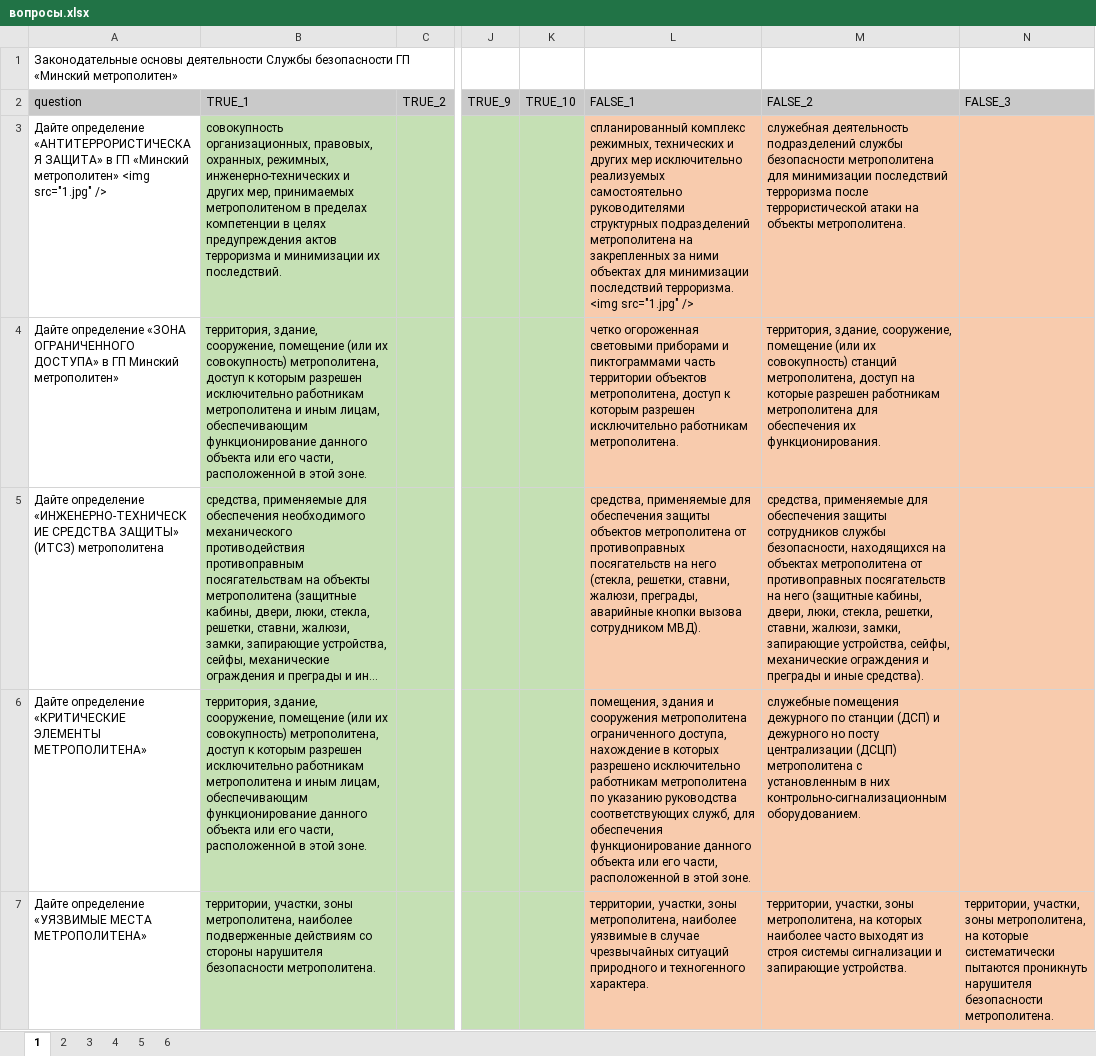
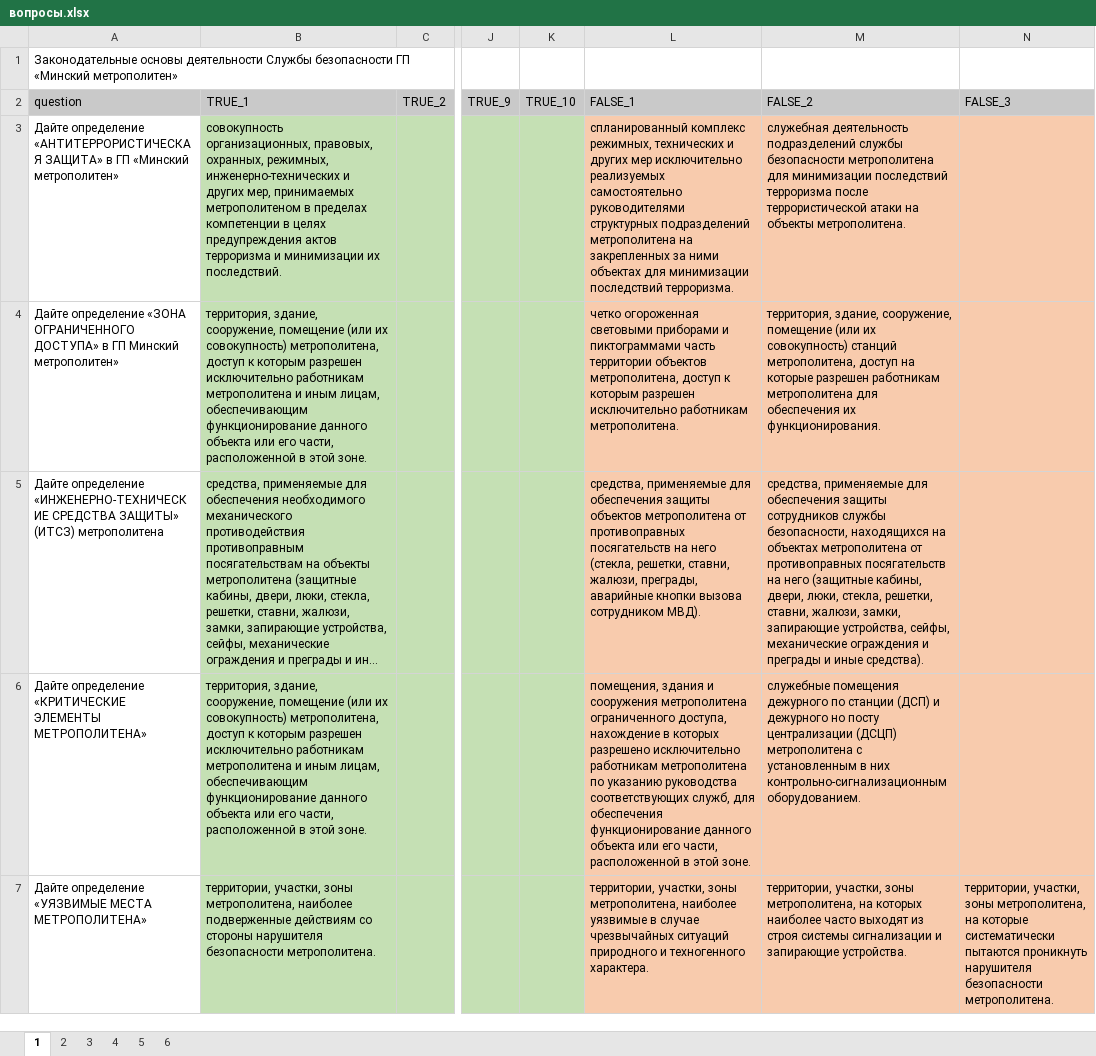
Before and after one commit to ZhekaVasil/metro-security, an Excel workbook: вопросы.xlsx, sheet 1, drawn as a sheet; only a part is shown, gaps mark what is left out; long unchanged cells end in …; values as stored, in another font and other column widths than the file's, no borders; the diff covers the shown part only; the diff names each change by its address in the sheet, - before the commit and + after, or states it on an @@ line.

```diff
--- a/вопросы.xlsx (sheet 1)
+++ b/вопросы.xlsx (sheet 1)
-A3: …«Минский метрополитен» <img src="1.jpg" />
+A3: …«Минский метрополитен»
-L3: …последствий терроризма. <img src="1.jpg" />
+L3: …последствий терроризма.
```
Also changed, not shown: 10 added rows elsewhere in this sheet, 3 other files.
